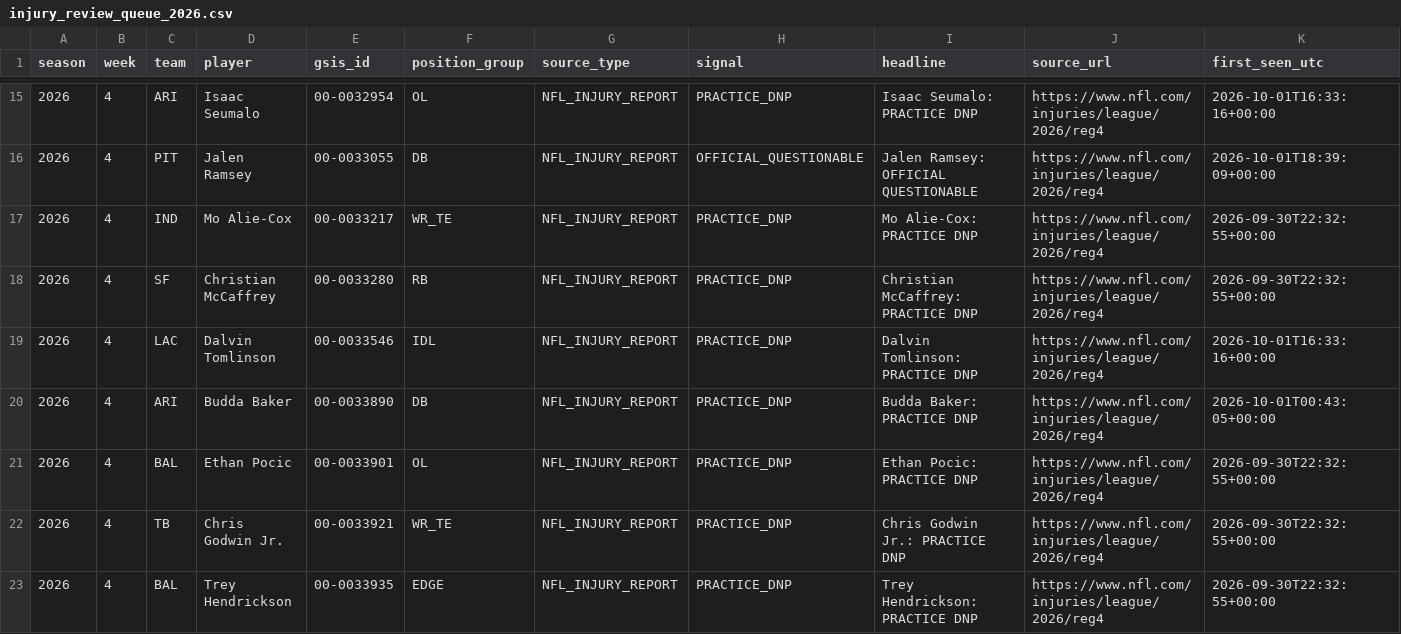
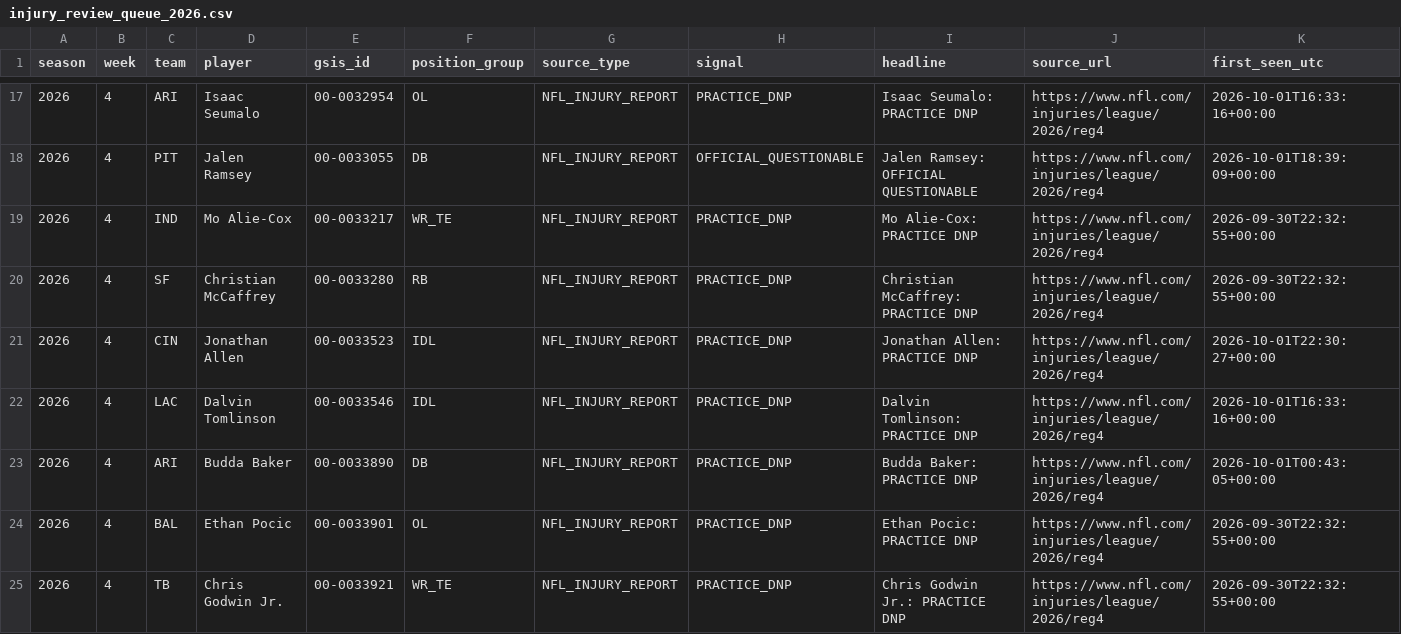
Before and after one commit to zgriesser-hue/-core-v2-nfl, a CSV file: data/monitor/injury_review_queue_2026.csv, drawn as a sheet; only a part is shown, gaps mark what is left out; the shorter side is filled out with more unchanged rows; rows hold the shown columns only; the diff covers the shown part only; the diff names each change by its address in the sheet, - before the commit and + after, or states it on an @@ line.

Commit message:
data: queue new official injury review leads

```diff
--- a/data/monitor/injury_review_queue_2026.csv
+++ b/data/monitor/injury_review_queue_2026.csv
+row 21: 2026 | 4 | CIN | Jonathan Allen | 00-0033523 | IDL | NFL_INJURY_REPORT | PRACTICE_DNP | Jonathan Allen: PRACTICE DNP | https://www.nfl.com/injuries/league/2026/reg4 | 2026-10-01T22:30:27+00:00
```
Also changed, not shown: 12 added rows elsewhere in this file.
